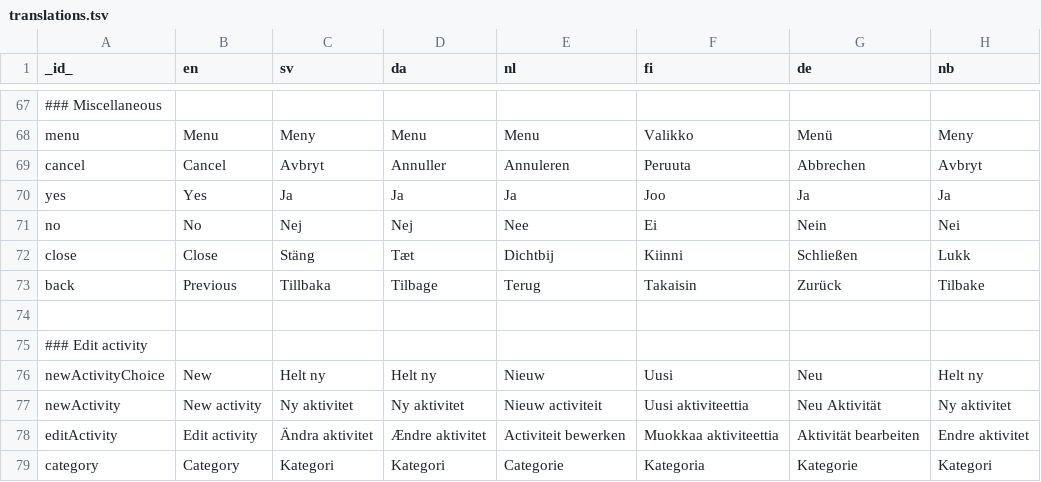
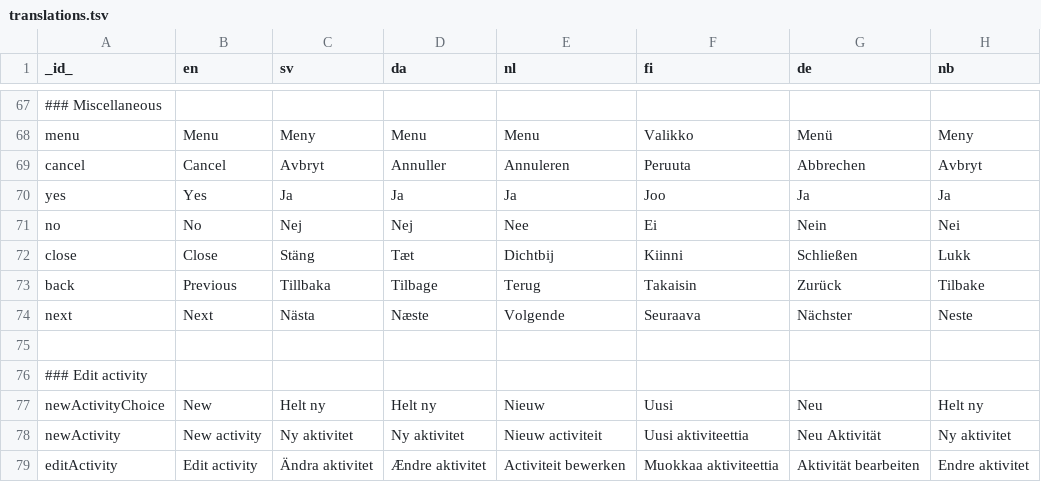
Before and after one commit to abilia/system_settings_editor, a TSV file: lib/i18n/translations.tsv, drawn as a sheet; only a part is shown, gaps mark what is left out; the shorter side is filled out with more unchanged rows.

```diff
--- a/lib/i18n/translations.tsv
+++ b/lib/i18n/translations.tsv
@@ -73,2 +73,3 @@ close	Close	Stäng	Tæt	Dichtbij	Kiinni	Schließen	Lukk
 back	Previous	Tillbaka	Tilbage	Terug	Takaisin	Zurück	Tilbake
+next	Next	Nästa	Næste	Volgende	Seuraava	Nächster	Neste
 							
```
Also changed, not shown: 19 other files.
